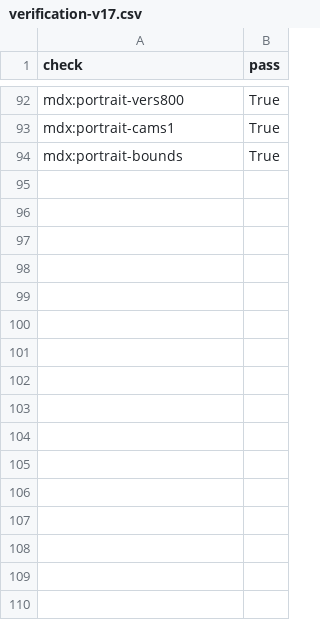
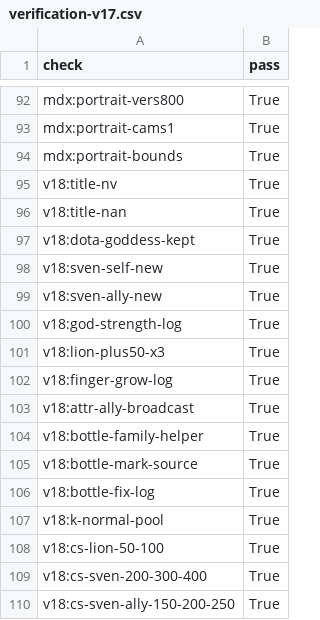
Before and after one commit to chengshuangjie/dota-omg-imba, a CSV file: reports/verification-v17.csv, drawn as a sheet; only a part is shown, gaps mark what is left out; the diff names each change by its address in the sheet, - before the commit and + after, or states it on an @@ line.

```diff
--- a/reports/verification-v17.csv
+++ b/reports/verification-v17.csv
+row 95: v18:title-nv | True
+row 96: v18:title-nan | True
+row 97: v18:dota-goddess-kept | True
+row 98: v18:sven-self-new | True
+row 99: v18:sven-ally-new | True
+row 100: v18:god-strength-log | True
+row 101: v18:lion-plus50-x3 | True
+row 102: v18:finger-grow-log | True
+row 103: v18:attr-ally-broadcast | True
+row 104: v18:bottle-family-helper | True
+row 105: v18:bottle-mark-source | True
+row 106: v18:bottle-fix-log | True
+row 107: v18:k-normal-pool | True
+row 108: v18:cs-lion-50-100 | True
+row 109: v18:cs-sven-200-300-400 | True
+row 110: v18:cs-sven-ally-150-200-250 | True
```
Also changed, not shown: 22 other files.
